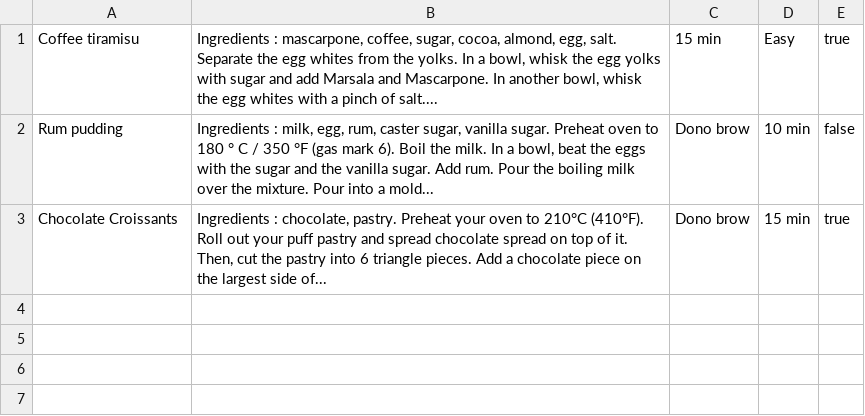
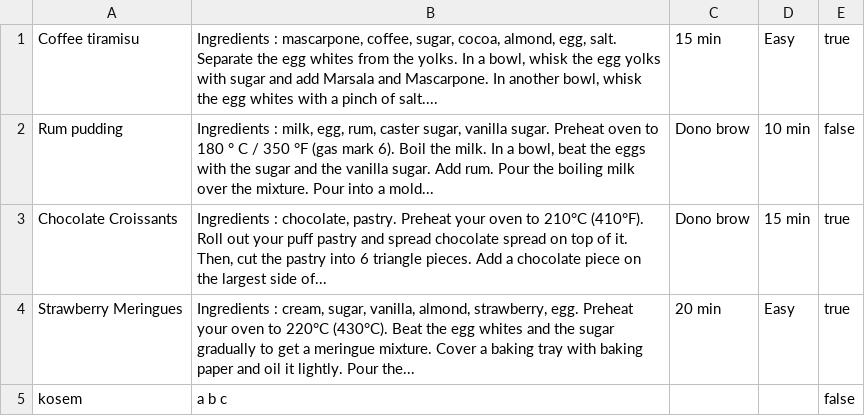
Before and after one commit to BurneyGlobal/cookbook, a CSV file: lib/recipes.csv, drawn as a sheet.

```diff
--- a/lib/recipes.csv
+++ b/lib/recipes.csv
@@ -3 +3,3 @@ Rum pudding,"Ingredients : milk, egg, rum, caster sugar, vanilla sugar. Preheat
 Chocolate Croissants,"Ingredients : chocolate, pastry. Preheat your oven to 210°C (410°F). Roll out your puff pastry and spread chocolate spread on top of it. Then, cut the pastry into 6 triangle pieces. Add a chocolate piece on the largest side of...",Dono brow,15 min,true
+Strawberry Meringues,"Ingredients : cream, sugar, vanilla, almond, strawberry, egg. Preheat your oven to 220°C (430°C). Beat the egg whites and the sugar gradually to get a meringue mixture. Cover a baking tray with baking paper and oil it lightly. Pour the...",20 min,Easy,true
+kosem,a b c,,,false
```
Also changed, not shown: 4 other files.
